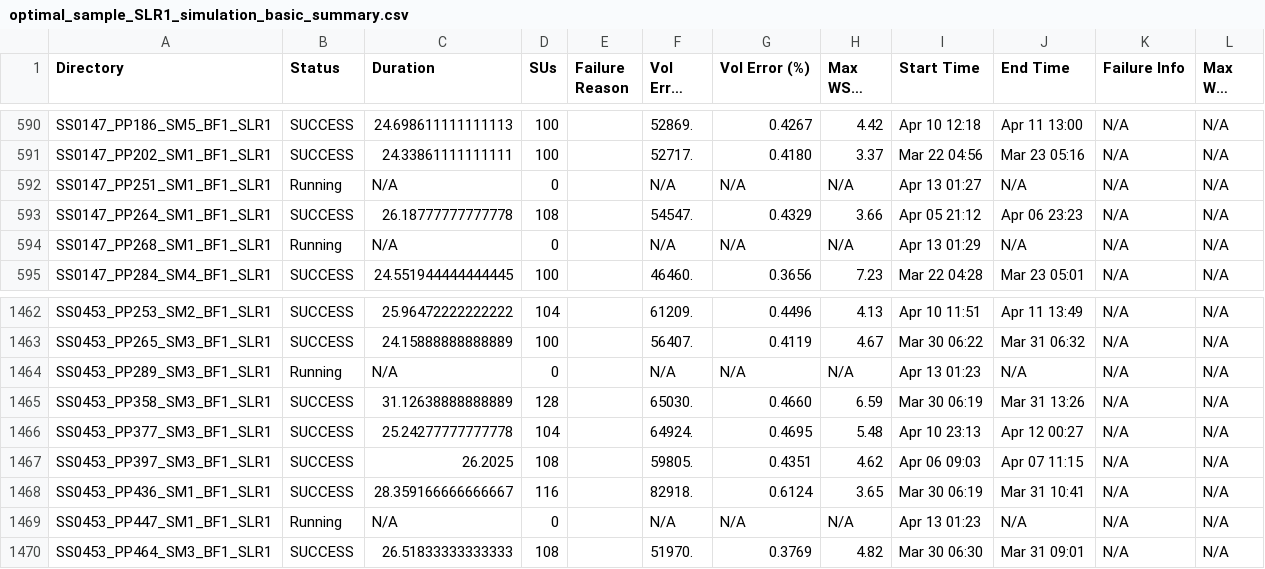
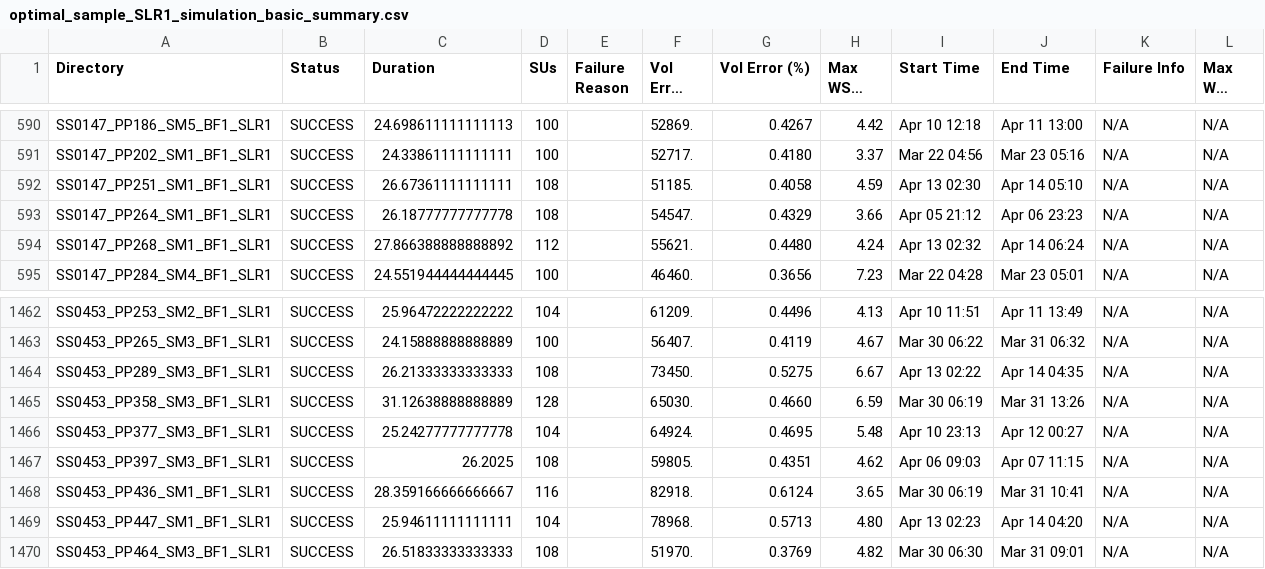
Before and after one commit to akhalid-twi/COJ-production, a CSV file: assets/optimal_sample_SLR1_simulation_basic_summary.csv, drawn as a sheet; only a part is shown, gaps mark what is left out; long unchanged cells end in …; the diff covers the shown part only; the diff names each change by its address in the sheet, - before the commit and + after, or states it on an @@ line.

```diff
--- a/assets/optimal_sample_SLR1_simulation_basic_summary.csv
+++ b/assets/optimal_sample_SLR1_simulation_basic_summary.csv
-B592 (Status): Running
+B592 (Status): SUCCESS
-C592 (Duration): N/A
+C592 (Duration): 26.67361111111111
-D592 (SUs): 0
+D592 (SUs): 108
-F592 (Vol Error (AF)): N/A
+F592 (Vol Error (AF)): 51185.
-G592 (Vol Error (%)): N/A
+G592 (Vol Error (%)): 0.4058
-H592 (Max WSEL Err): N/A
+H592 (Max WSEL Err): 4.59
-I592 (Start Time): Apr 13 01:27
+I592 (Start Time): Apr 13 02:30
-J592 (End Time): N/A
+J592 (End Time): Apr 14 05:10
-B594 (Status): Running
+B594 (Status): SUCCESS
-C594 (Duration): N/A
+C594 (Duration): 27.866388888888892
-D594 (SUs): 0
+D594 (SUs): 112
-F594 (Vol Error (AF)): N/A
+F594 (Vol Error (AF)): 55621.
-G594 (Vol Error (%)): N/A
+G594 (Vol Error (%)): 0.4480
-H594 (Max WSEL Err): N/A
+H594 (Max WSEL Err): 4.24
-I594 (Start Time): Apr 13 01:29
+I594 (Start Time): Apr 13 02:32
-J594 (End Time): N/A
+J594 (End Time): Apr 14 06:24
-B1464 (Status): Running
+B1464 (Status): SUCCESS
-C1464 (Duration): N/A
+C1464 (Duration): 26.21333333333333
-D1464 (SUs): 0
+D1464 (SUs): 108
-F1464 (Vol Error (AF)): N/A
+F1464 (Vol Error (AF)): 73450.
-G1464 (Vol Error (%)): N/A
+G1464 (Vol Error (%)): 0.5275
-H1464 (Max WSEL Err): N/A
+H1464 (Max WSEL Err): 6.67
-I1464 (Start Time): Apr 13 01:23
+I1464 (Start Time): Apr 13 02:22
-J1464 (End Time): N/A
+J1464 (End Time): Apr 14 04:35
-B1469 (Status): Running
+B1469 (Status): SUCCESS
-C1469 (Duration): N/A
+C1469 (Duration): 25.94611111111111
-D1469 (SUs): 0
+D1469 (SUs): 104
-F1469 (Vol Error (AF)): N/A
+F1469 (Vol Error (AF)): 78968.
-G1469 (Vol Error (%)): N/A
+G1469 (Vol Error (%)): 0.5713
-H1469 (Max WSEL Err): N/A
+H1469 (Max WSEL Err): 4.80
-I1469 (Start Time): Apr 13 01:23
+I1469 (Start Time): Apr 13 02:23
-J1469 (End Time): N/A
+J1469 (End Time): Apr 14 04:20
```
Also changed, not shown: 72 edited cells elsewhere in this file, 1 other file.
